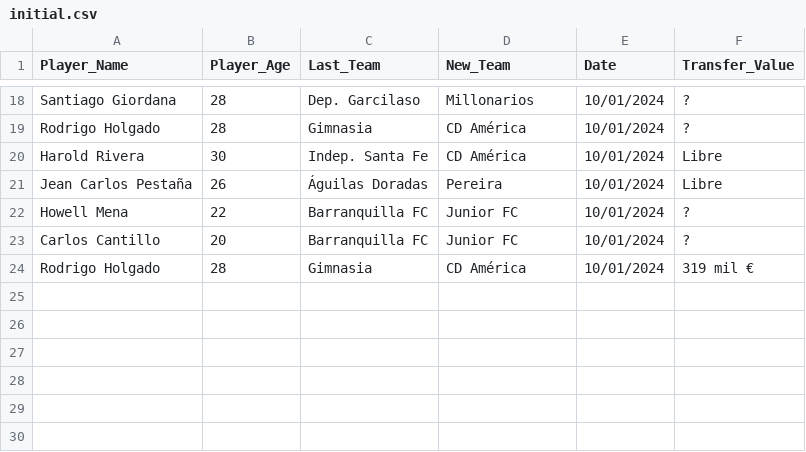
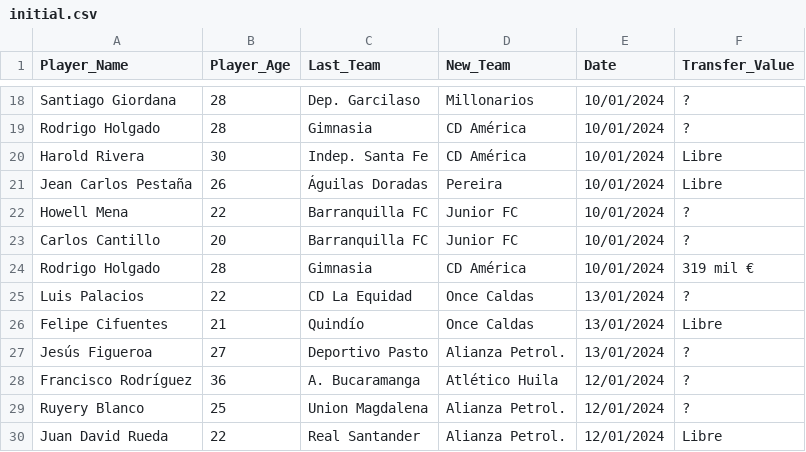
Before and after one commit to Jucamo97/Project_Transfer_Tweet, a CSV file: initial.csv, drawn as a sheet; only a part is shown, gaps mark what is left out; the diff names each change by its address in the sheet, - before the commit and + after, or states it on an @@ line.

Commit message:
table update

```diff
--- a/initial.csv
+++ b/initial.csv
+row 25: Luis Palacios | 22 | CD La Equidad | Once Caldas | 13/01/2024 | ?
+row 26: Felipe Cifuentes | 21 | Quindío | Once Caldas | 13/01/2024 | Libre
+row 27: Jesús Figueroa | 27 | Deportivo Pasto | Alianza Petrol. | 13/01/2024 | ?
+row 28: Francisco Rodríguez | 36 | A. Bucaramanga | Atlético Huila | 12/01/2024 | ?
+row 29: Ruyery Blanco | 25 | Union Magdalena | Alianza Petrol. | 12/01/2024 | ?
+row 30: Juan David Rueda | 22 | Real Santander | Alianza Petrol. | 12/01/2024 | Libre
```
Also changed, not shown: 1 other file.
